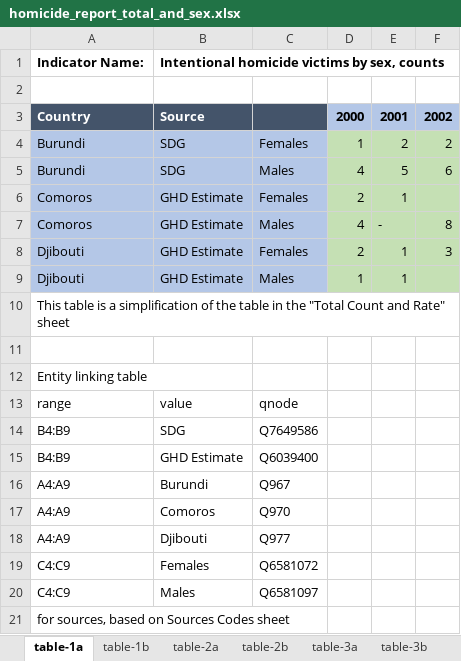
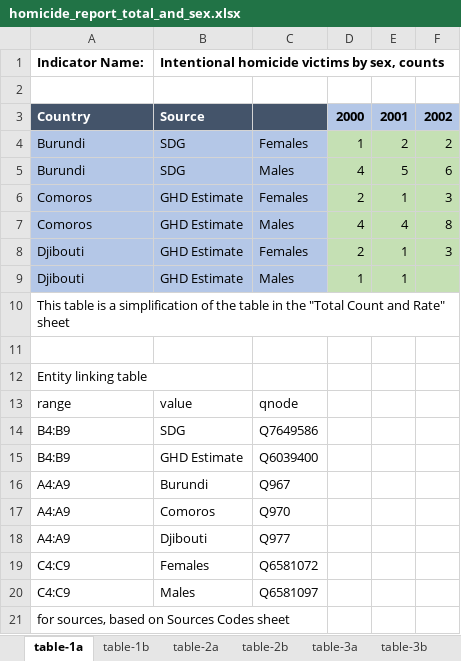
Before and after one commit to usc-isi-i2/t2wml, an Excel workbook: Datasets/homicide_report_total_and_sex.xlsx, sheet table-1a, drawn as a sheet; values as stored, in another font and other column widths than the file's, no borders; the diff names each change by its address in the sheet, - before the commit and + after, or states it on an @@ line.

```diff
--- a/Datasets/homicide_report_total_and_sex.xlsx (sheet table-1a)
+++ b/Datasets/homicide_report_total_and_sex.xlsx (sheet table-1a)
-F6: (empty)
+F6: 3
-E7: -
+E7: 4
```
Also changed, not shown: 1 other file.
